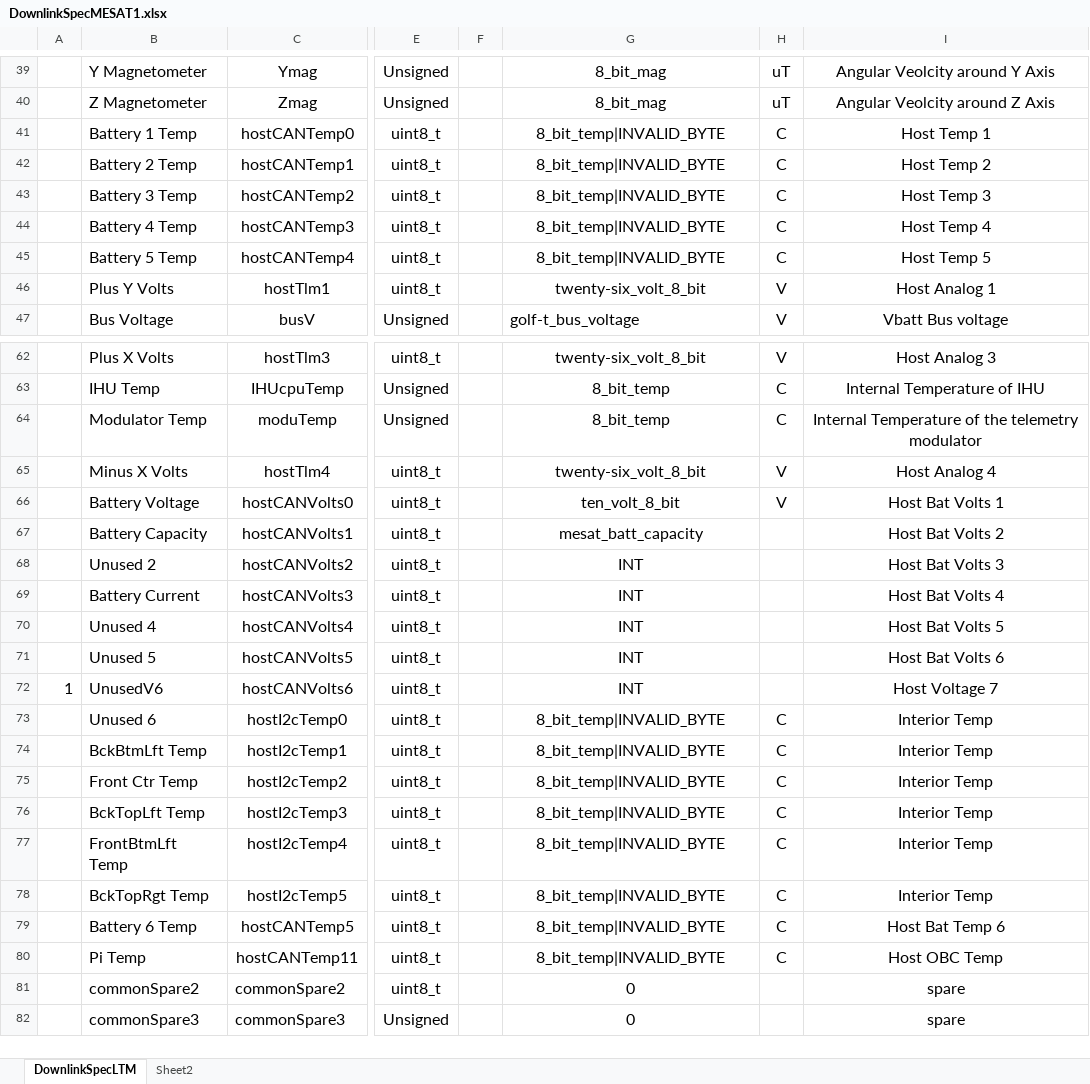
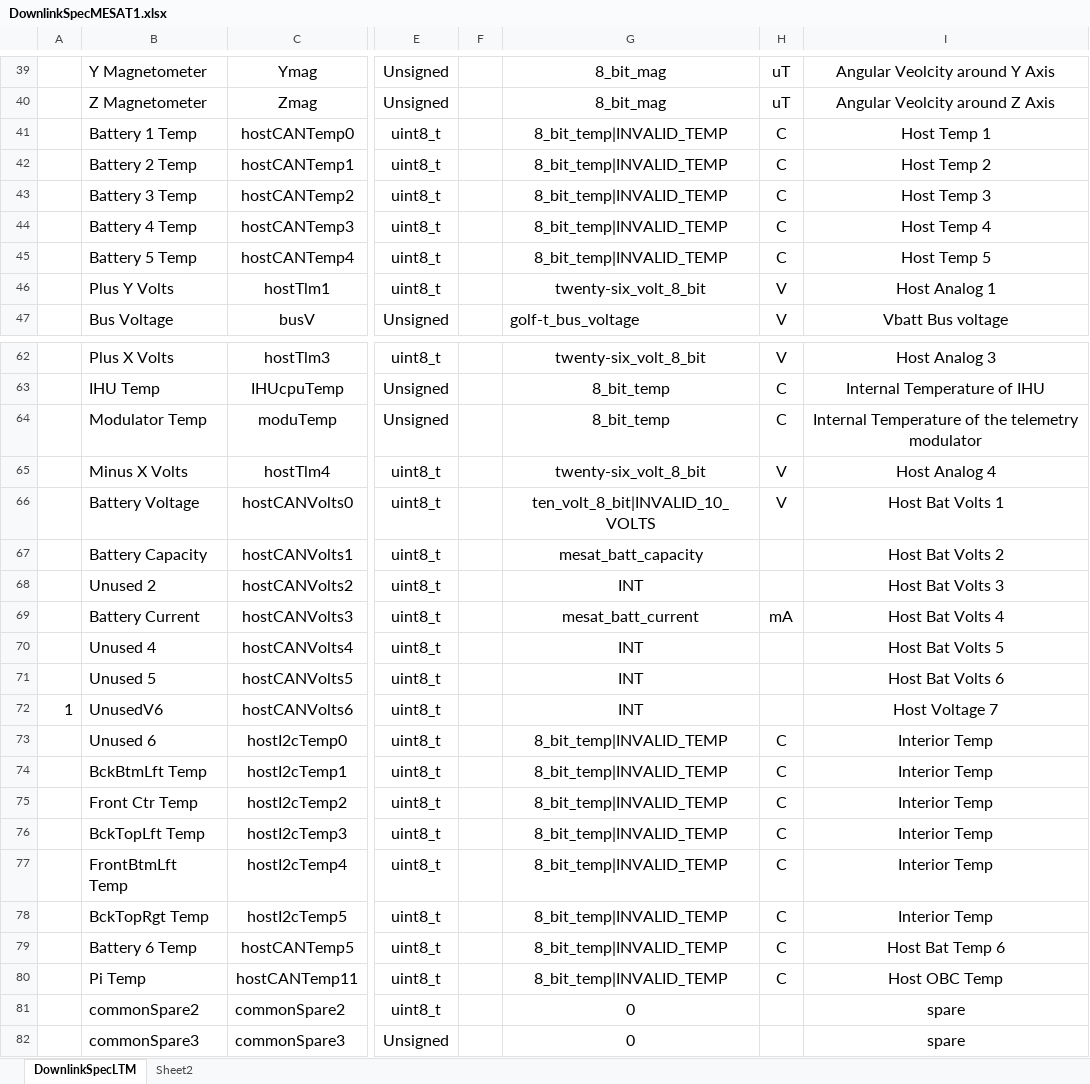
Before and after one commit to ac2cz/FoxTelem, an Excel workbook: genSpacecraft/DownlinkSpecMESAT1.xlsx, sheet DownlinkSpecLTM, drawn as a sheet; only a part is shown, gaps mark what is left out; values as stored, in another font and other column widths than the file's, no borders; the diff covers the shown part only; the diff names each change by its address in the sheet, - before the commit and + after, or states it on an @@ line.

Commit message:
Missed a few things in MESAT conversions

```diff
--- a/genSpacecraft/DownlinkSpecMESAT1.xlsx (sheet DownlinkSpecLTM)
+++ b/genSpacecraft/DownlinkSpecMESAT1.xlsx (sheet DownlinkSpecLTM)
-G41:G45: 8_bit_temp|INVALID_BYTE
+G41:G45: 8_bit_temp|INVALID_TEMP
-G66: ten_volt_8_bit
+G66: ten_volt_8_bit|INVALID_10_VOLTS
-G69: INT
+G69: mesat_batt_current
-H69: (empty)
+H69: mA
-G73:G80: 8_bit_temp|INVALID_BYTE
+G73:G80: 8_bit_temp|INVALID_TEMP
```
Also changed, not shown: 4 edited cells elsewhere in this sheet, 7 other files.
